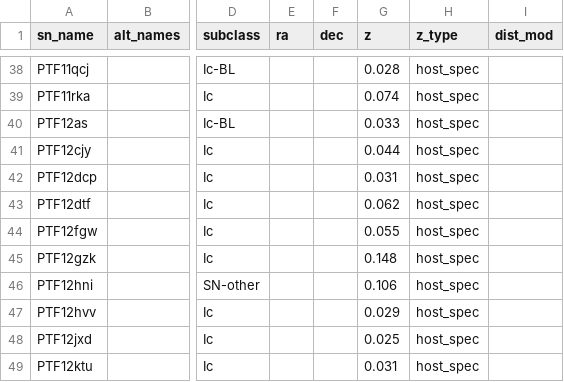
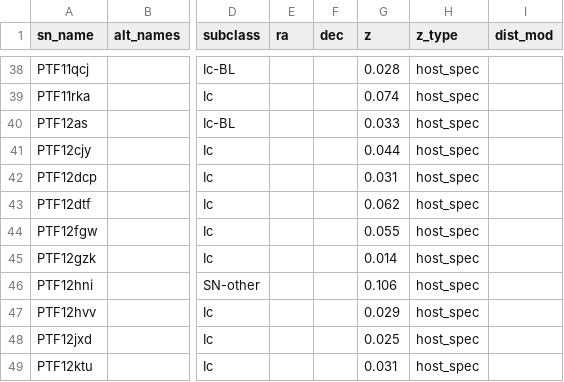
Before and after one commit to mauriciovalenzuela742/ALCeS, a CSV file: research/templates_nmf/catalog/objects/parts/ptf_ic_icbl_hosts_modjaz20.csv, drawn as a sheet; only a part is shown, gaps mark what is left out; the diff names each change by its address in the sheet, - before the commit and + after, or states it on an @@ line.

```diff
--- a/research/templates_nmf/catalog/objects/parts/ptf_ic_icbl_hosts_modjaz20.csv
+++ b/research/templates_nmf/catalog/objects/parts/ptf_ic_icbl_hosts_modjaz20.csv
-G45 (z): 0.148
+G45 (z): 0.014
```
Also changed, not shown: research/templates_nmf/catalog/objects/parts/ptf_iin_nyholm20.csv, 9 other files.
